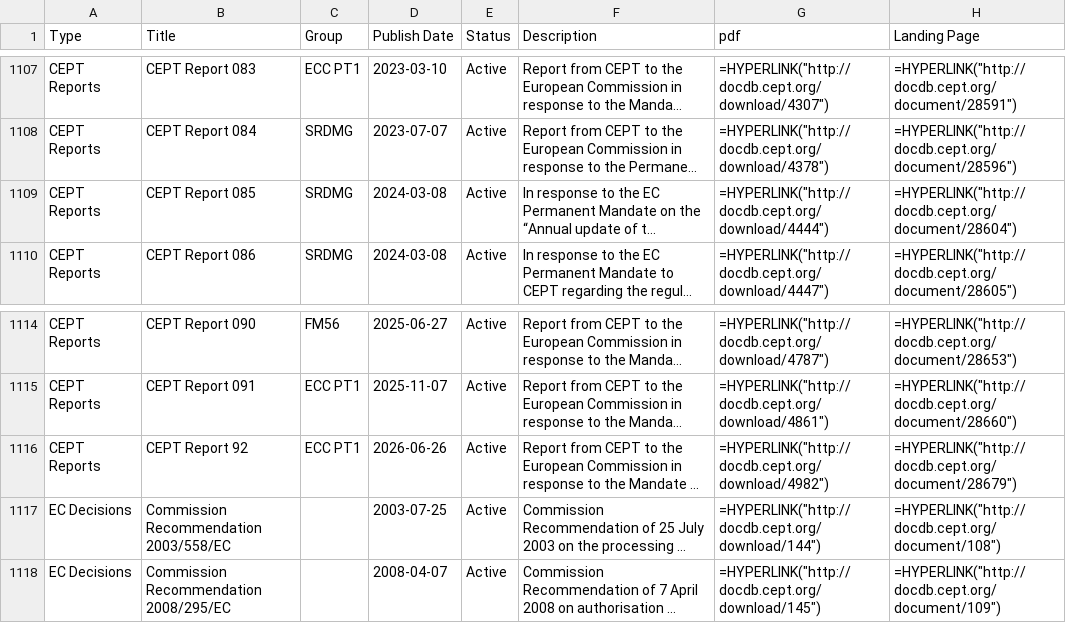
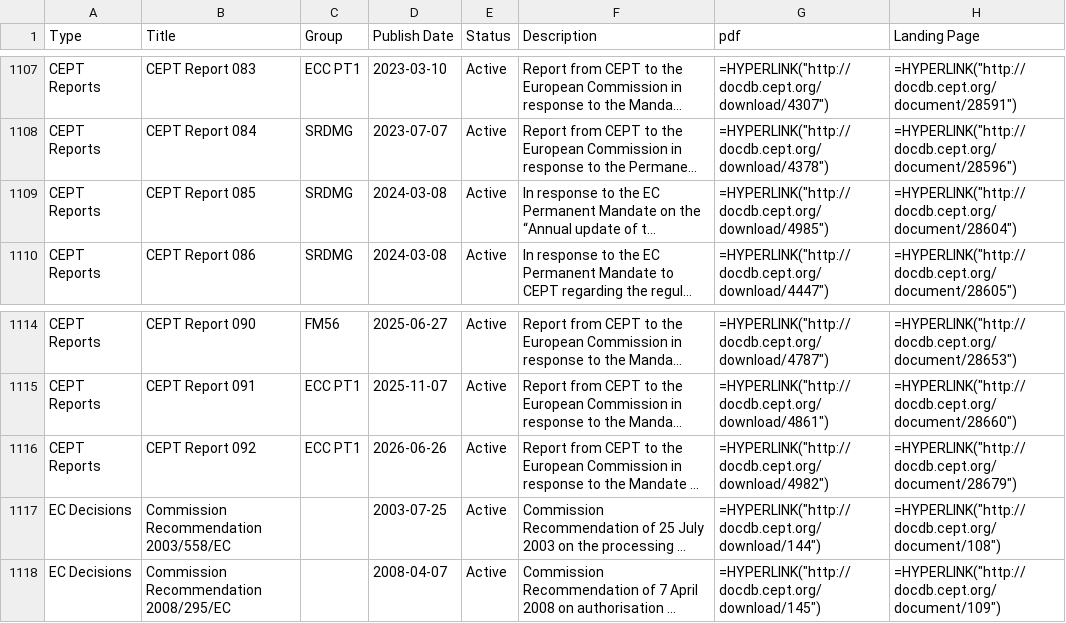
Before and after one commit to cdp224/EFISTools, a CSV file: src/LATEST_docDB.csv, drawn as a sheet; only a part is shown, gaps mark what is left out; long unchanged cells end in …; the diff names each change by its address in the sheet, - before the commit and + after, or states it on an @@ line.

Commit message:
Latest DocDB update

```diff
--- a/src/LATEST_docDB.csv
+++ b/src/LATEST_docDB.csv
-G1109 (pdf): =HYPERLINK("http://docdb.cept.org/download/4444")
+G1109 (pdf): =HYPERLINK("http://docdb.cept.org/download/4985")
-B1116 (Title): CEPT Report 92
+B1116 (Title): CEPT Report 092
```
Also changed, not shown: 1 other file.
